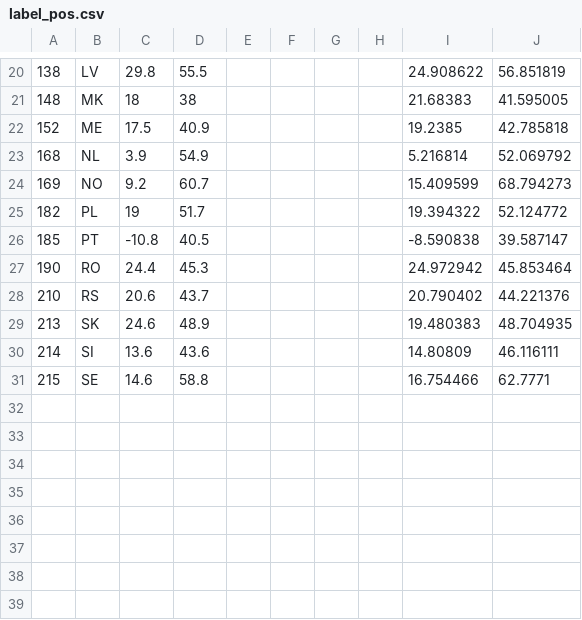
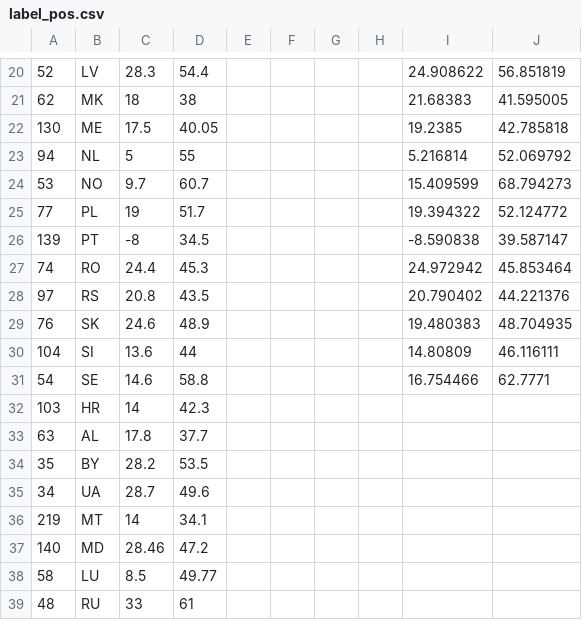
Before and after one commit to hungchristine/ReDyFEV, a CSV file: data/label_pos.csv, drawn as a sheet; only a part is shown, gaps mark what is left out; the diff covers the shown part only.

```diff
--- a/data/label_pos.csv
+++ b/data/label_pos.csv
@@ -20,12 +20,20 @@
-138,LV,29.8,55.5,,,,,24.908622,56.851819
-148,MK,18,38,,,,,21.68383,41.595005
-152,ME,17.5,40.9,,,,,19.2385,42.785818
-168,NL,3.9,54.9,,,,,5.216814,52.069792
-169,NO,9.2,60.7,,,,,15.409599,68.794273
-182,PL,19,51.7,,,,,19.394322,52.124772
-185,PT,-10.8,40.5,,,,,-8.590838,39.587147
-190,RO,24.4,45.3,,,,,24.972942,45.853464
-210,RS,20.6,43.7,,,,,20.790402,44.221376
-213,SK,24.6,48.9,,,,,19.480383,48.704935
-214,SI,13.6,43.6,,,,,14.80809,46.116111
-215,SE,14.6,58.8,,,,,16.754466,62.7771
+52,LV,28.3,54.4,,,,,24.908622,56.851819
+62,MK,18,38,,,,,21.68383,41.595005
+130,ME,17.5,40.05,,,,,19.2385,42.785818
+94,NL,5,55,,,,,5.216814,52.069792
+53,NO,9.7,60.7,,,,,15.409599,68.794273
+77,PL,19,51.7,,,,,19.394322,52.124772
+139,PT,-8,34.5,,,,,-8.590838,39.587147
+74,RO,24.4,45.3,,,,,24.972942,45.853464
+97,RS,20.8,43.5,,,,,20.790402,44.221376
+76,SK,24.6,48.9,,,,,19.480383,48.704935
+104,SI,13.6,44,,,,,14.80809,46.116111
+54,SE,14.6,58.8,,,,,16.754466,62.7771
+103,HR,14,42.3,,,,,,
+63,AL,17.8,37.7,,,,,,
+35,BY,28.2,53.5,,,,,,
+34,UA,28.7,49.6,,,,,,
+219,MT,14,34.1,,,,,,
+140,MD,28.46,47.2,,,,,,
+58,LU,8.5,49.77,,,,,,
+48,RU,33,61,,,,,,
```
Also changed, not shown: 30 edited cells elsewhere in this file.
